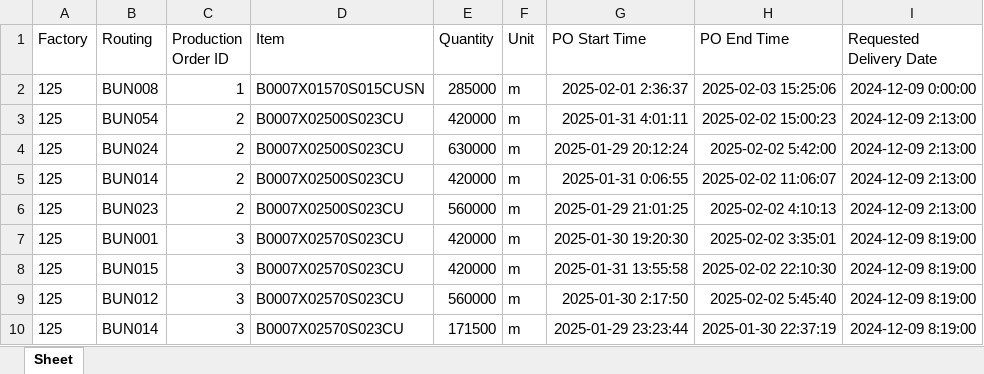
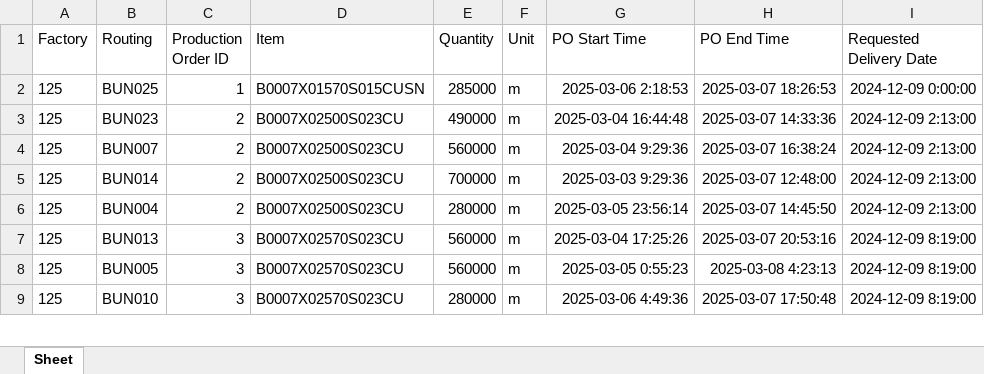
Before and after one commit to Gambitoo/COFACTORYv01, an Excel workbook: server/OUTPUT_MetalPlan.xlsx, sheet Sheet, drawn as a sheet; only a part is shown; values as stored, in another font and other column widths than the file's, no borders; removed rows and columns are numbered as before the commit, all else as after; the diff covers the shown part only; the diff names each change by its address in the sheet, - before the commit and + after, or states it on an @@ line.

```diff
--- a/server/OUTPUT_MetalPlan.xlsx (sheet Sheet)
+++ b/server/OUTPUT_MetalPlan.xlsx (sheet Sheet)
-B2 (Routing): BUN008
+B2 (Routing): BUN025
-G2 (PO Start Time): 2025-02-01 2:36:37
+G2 (PO Start Time): 2025-03-06 2:18:53
-H2 (PO End Time): 2025-02-03 15:25:06
+H2 (PO End Time): 2025-03-07 18:26:53
-B3 (Routing): BUN054
+B3 (Routing): BUN023
-E3 (Quantity): 420000
+E3 (Quantity): 490000
-G3 (PO Start Time): 2025-01-31 4:01:11
+G3 (PO Start Time): 2025-03-04 16:44:48
-H3 (PO End Time): 2025-02-02 15:00:23
+H3 (PO End Time): 2025-03-07 14:33:36
-B4 (Routing): BUN024
+B4 (Routing): BUN007
-E4 (Quantity): 630000
+E4 (Quantity): 560000
-G4 (PO Start Time): 2025-01-29 20:12:24
+G4 (PO Start Time): 2025-03-04 9:29:36
-H4 (PO End Time): 2025-02-02 5:42:00
+H4 (PO End Time): 2025-03-07 16:38:24
-E5 (Quantity): 420000
+E5 (Quantity): 700000
-G5 (PO Start Time): 2025-01-31 0:06:55
+G5 (PO Start Time): 2025-03-03 9:29:36
-H5 (PO End Time): 2025-02-02 11:06:07
+H5 (PO End Time): 2025-03-07 12:48:00
-B6 (Routing): BUN023
+B6 (Routing): BUN004
-E6 (Quantity): 560000
+E6 (Quantity): 280000
-G6 (PO Start Time): 2025-01-29 21:01:25
+G6 (PO Start Time): 2025-03-05 23:56:14
-H6 (PO End Time): 2025-02-02 4:10:13
+H6 (PO End Time): 2025-03-07 14:45:50
-B7 (Routing): BUN001
+B7 (Routing): BUN013
-E7 (Quantity): 420000
+E7 (Quantity): 560000
-G7 (PO Start Time): 2025-01-30 19:20:30
+G7 (PO Start Time): 2025-03-04 17:25:26
-H7 (PO End Time): 2025-02-02 3:35:01
+H7 (PO End Time): 2025-03-07 20:53:16
-row 8: 125 | BUN015 | 3 | B0007X02570S023CU | 420000 | m | 2025-01-31 13:55:58 | 2025-02-02 22:10:30 | 2024-12-09 8:19:00
-B8 (Routing): BUN012
+B8 (Routing): BUN005
-G8 (PO Start Time): 2025-01-30 2:17:50
+G8 (PO Start Time): 2025-03-05 0:55:23
-H8 (PO End Time): 2025-02-02 5:45:40
+H8 (PO End Time): 2025-03-08 4:23:13
-B9 (Routing): BUN014
+B9 (Routing): BUN010
-E9 (Quantity): 171500
+E9 (Quantity): 280000
-G9 (PO Start Time): 2025-01-29 23:23:44
+G9 (PO Start Time): 2025-03-06 4:49:36
-H9 (PO End Time): 2025-01-30 22:37:19
+H9 (PO End Time): 2025-03-07 17:50:48
```
Also changed, not shown: 2 added rows, 4 removed rows and 193 edited cells elsewhere in this sheet, server/OUTPUT_MetalPlanDetailed.xlsx, 40 other files.
